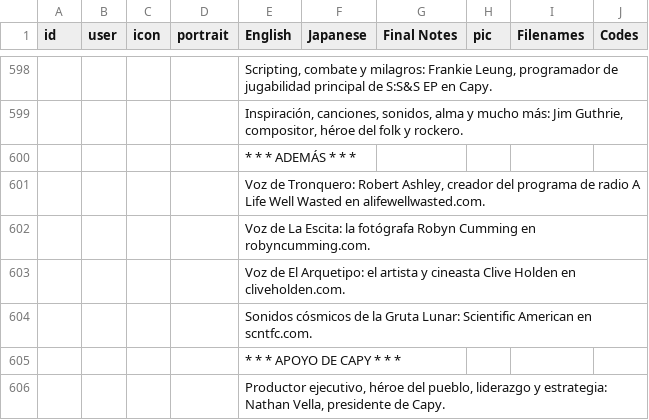
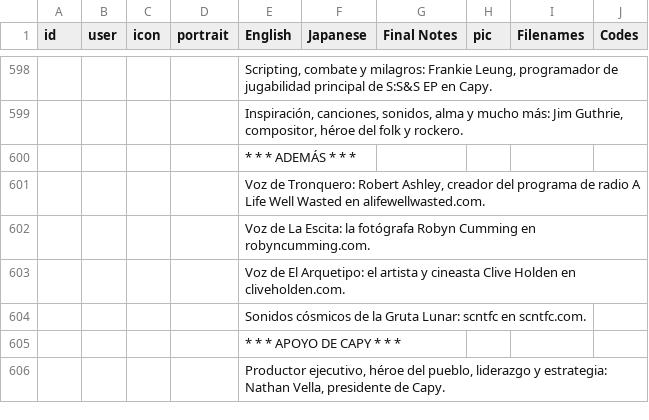
Before and after one commit to cesardeg/swordable, a TSV file: locales/spanish/dialog.tsv, drawn as a sheet; only a part is shown, gaps mark what is left out; the diff covers the shown part only; the diff names each change by its address in the sheet, - before the commit and + after, or states it on an @@ line.

```diff
--- a/locales/spanish/dialog.tsv
+++ b/locales/spanish/dialog.tsv
-E604 (English): …Gruta Lunar: Scientific American en scntfc.com.
+E604 (English): …Gruta Lunar: scntfc en scntfc.com.
```
Also changed, not shown: 10 edited cells elsewhere in this file, locales/portuguese/dialog.tsv.
